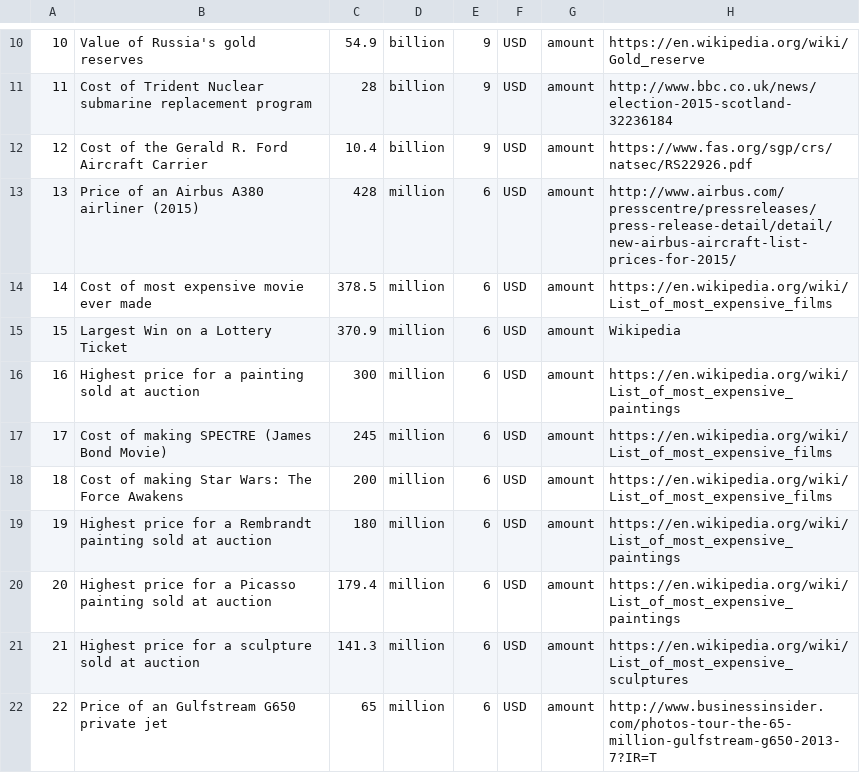
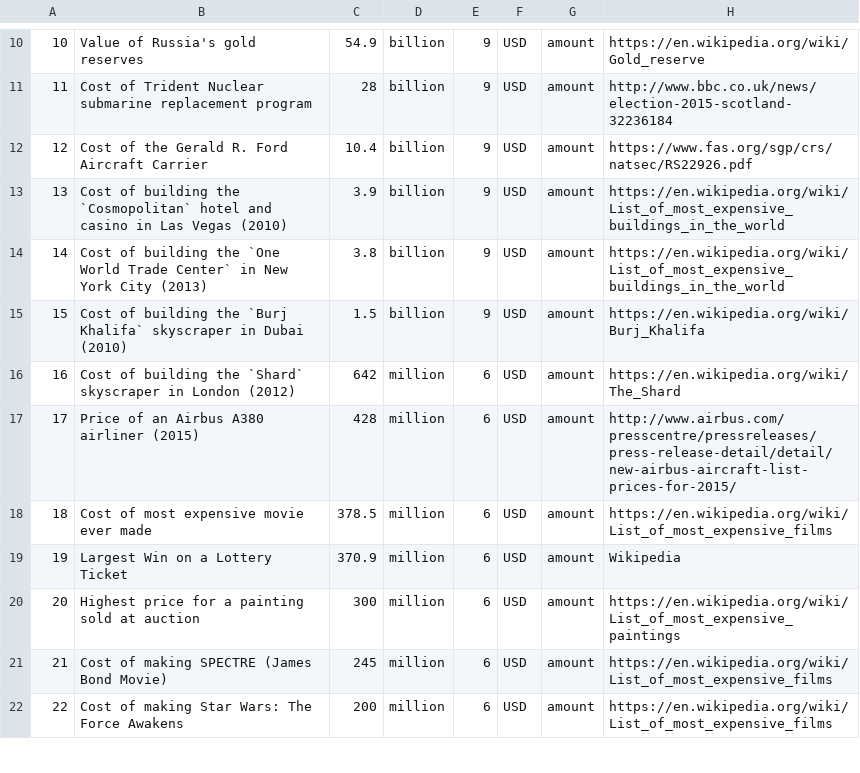
Before and after one commit to andrewcaelliott/my-first-blog, a CSV file: blog/data/Reference_Amounts.csv, drawn as a sheet; only a part is shown, gaps mark what is left out; the diff covers the shown part only.

```diff
--- a/blog/data/Reference_Amounts.csv
+++ b/blog/data/Reference_Amounts.csv
@@ -12,11 +12,11 @@
 12,Cost of the Gerald R. Ford Aircraft Carrier,10.4,billion,9,USD,amount,https://www.fas.org/sgp/crs/natsec/RS22926.pdf
-13,Price of an Airbus A380 airliner (2015),428,million,6,USD,amount,http://www.airbus.com/presscentre/pressreleases/press-release-detail/detail/new-airbus-aircraft-list-prices-for-2015/
-14,Cost of most expensive movie ever made,378.5,million,6,USD,amount,https://en.wikipedia.org/wiki/List_of_most_expensive_films
-15,Largest Win on a Lottery Ticket,370.9,million,6,USD,amount,Wikipedia
-16,Highest price for a painting sold at auction,300,million,6,USD,amount,https://en.wikipedia.org/wiki/List_of_most_expensive_paintings
-17,Cost of making SPECTRE (James Bond Movie),245,million,6,USD,amount,https://en.wikipedia.org/wiki/List_of_most_expensive_films
-18,Cost of making Star Wars: The Force Awakens,200,million,6,USD,amount,https://en.wikipedia.org/wiki/List_of_most_expensive_films
-19,Highest price for a Rembrandt painting sold at auction,180,million,6,USD,amount,https://en.wikipedia.org/wiki/List_of_most_expensive_paintings
-20,Highest price for a Picasso painting sold at auction,179.4,million,6,USD,amount,https://en.wikipedia.org/wiki/List_of_most_expensive_paintings
-21,Highest price for a sculpture sold at auction,141.3,million,6,USD,amount,https://en.wikipedia.org/wiki/List_of_most_expensive_sculptures
-22,Price of an Gulfstream G650 private jet,65,million,6,USD,amount,http://www.businessinsider.com/photos-tour-the-65-million-gulfstream-g650-2013-7?IR=T
+13,Cost of building the `Cosmopolitan` hotel and casino in Las Vegas (2010),3.9,billion,9,USD,amount,https://en.wikipedia.org/wiki/List_of_most_expensive_buildings_in_the_world
+14,Cost of building the `One World Trade Center` in New York City (2013),3.8,billion,9,USD,amount,https://en.wikipedia.org/wiki/List_of_most_expensive_buildings_in_the_world
+15,Cost of building the `Burj Khalifa` skyscraper in Dubai (2010),1.5,billion,9,USD,amount,https://en.wikipedia.org/wiki/Burj_Khalifa
+16,Cost of building the `Shard` skyscraper in London (2012),642,million,6,USD,amount,https://en.wikipedia.org/wiki/The_Shard
+17,Price of an Airbus A380 airliner (2015),428,million,6,USD,amount,http://www.airbus.com/presscentre/pressreleases/press-release-detail/detail/new-airbus-aircraft-list-prices-for-2015/
+18,Cost of most expensive movie ever made,378.5,million,6,USD,amount,https://en.wikipedia.org/wiki/List_of_most_expensive_films
+19,Largest Win on a Lottery Ticket,370.9,million,6,USD,amount,Wikipedia
+20,Highest price for a painting sold at auction,300,million,6,USD,amount,https://en.wikipedia.org/wiki/List_of_most_expensive_paintings
+21,Cost of making SPECTRE (James Bond Movie),245,million,6,USD,amount,https://en.wikipedia.org/wiki/List_of_most_expensive_films
+22,Cost of making Star Wars: The Force Awakens,200,million,6,USD,amount,https://en.wikipedia.org/wiki/List_of_most_expensive_films
```
Also changed, not shown: 5 added rows, 1 removed row and 45 edited cells elsewhere in this file, blog/data/Reference_Lengths.csv, 1 other file.
